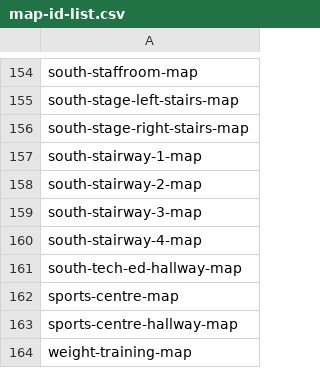
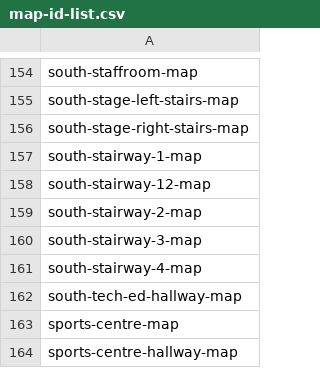
Before and after one commit to wesrchow/legacy-of-north-website, a CSV file: csv/web-lists/map-id-list.csv, drawn as a sheet; only a part is shown, gaps mark what is left out; the shorter side is filled out with more unchanged rows; the diff covers the shown part only; the diff names each change by its address in the sheet, - before the commit and + after, or states it on an @@ line.

```diff
--- a/csv/web-lists/map-id-list.csv
+++ b/csv/web-lists/map-id-list.csv
+row 158: south-stairway-12-map
```
Also changed, not shown: 29 added rows elsewhere in this file, 3 other files.
